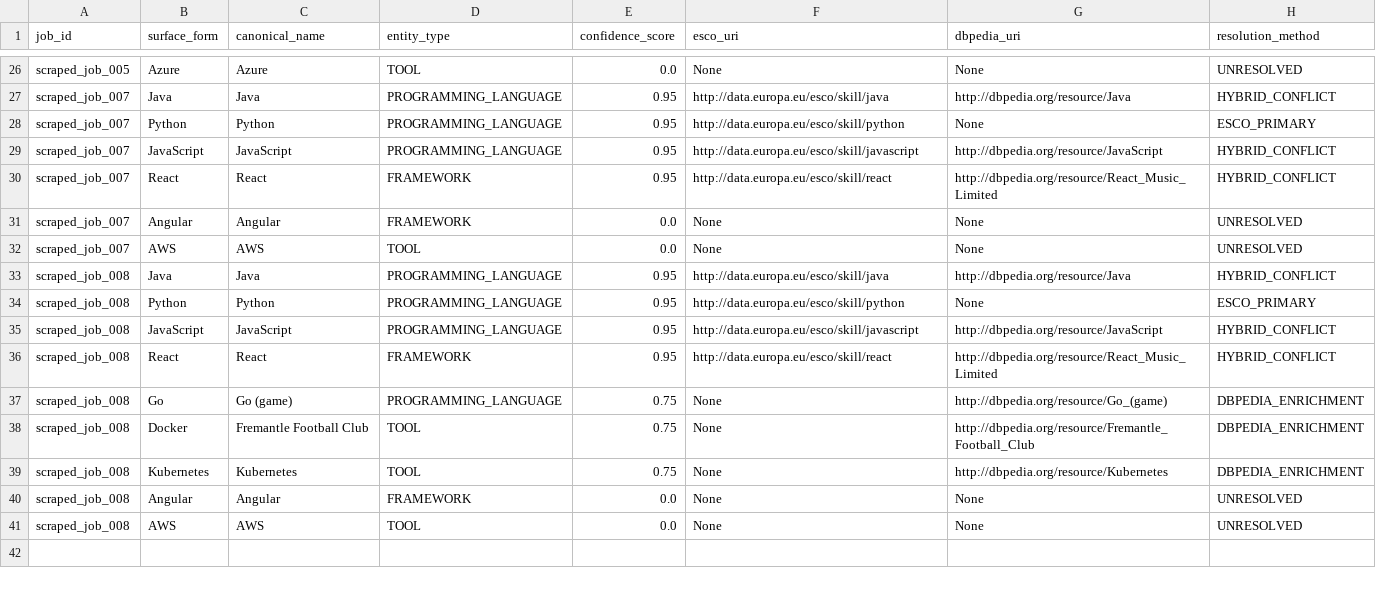
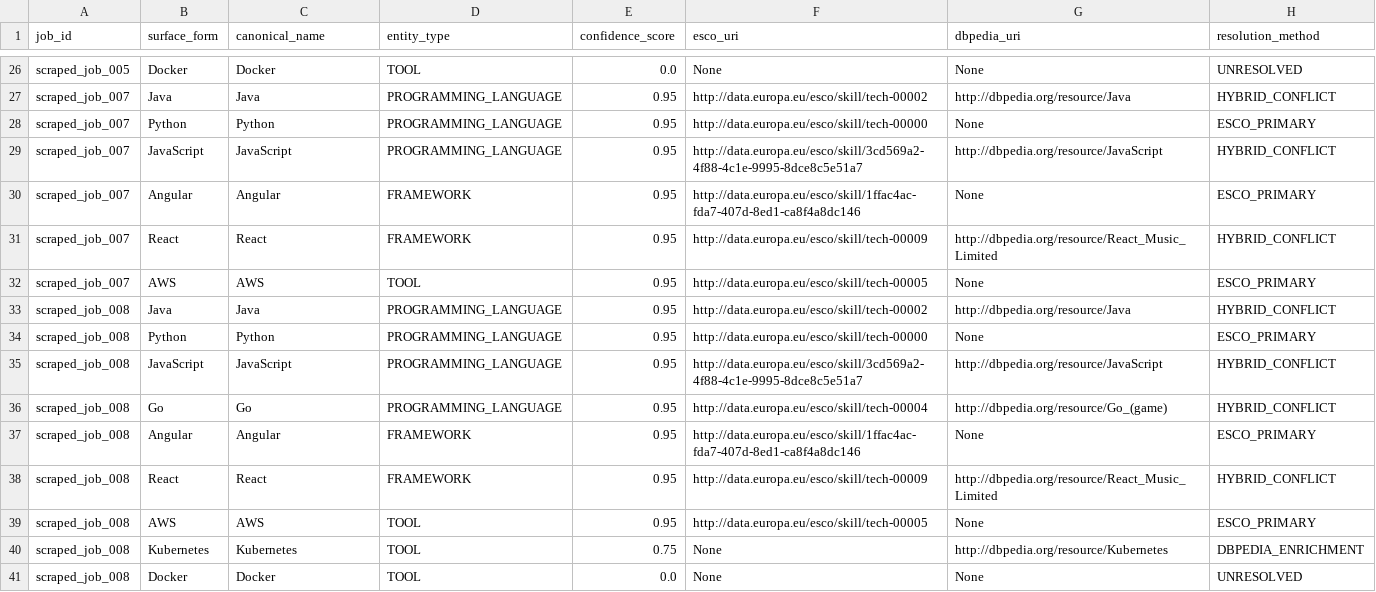
Before and after one commit to enescunediogluu/special-topics-project, a CSV file: pipeline_output.csv, drawn as a sheet; only a part is shown, gaps mark what is left out; removed rows and columns are numbered as before the commit, all else as after; the diff covers the shown part only; the diff names each change by its address in the sheet, - before the commit and + after, or states it on an @@ line.

Commit message:
esco result

```diff
--- a/pipeline_output.csv
+++ b/pipeline_output.csv
-B26 (surface_form): Azure
+B26 (surface_form): Docker
-C26 (canonical_name): Azure
+C26 (canonical_name): Docker
-F27 (esco_uri): http://data.europa.eu/esco/skill/java
+F27 (esco_uri): http://data.europa.eu/esco/skill/tech-00002
-F28 (esco_uri): http://data.europa.eu/esco/skill/python
+F28 (esco_uri): http://data.europa.eu/esco/skill/tech-00000
-F29 (esco_uri): http://data.europa.eu/esco/skill/javascript
+F29 (esco_uri): http://data.europa.eu/esco/skill/3cd569a2-4f88-4c1e-9995-8dce8c5e51a7
+row 30: scraped_job_007 | Angular | Angular | FRAMEWORK | 0.95 | http://data.europa.eu/esco/skill/1ffac4ac-fda7-407d-8ed1-ca8f4a8dc146 | None | ESCO_PRIMARY
-F31 (esco_uri): http://data.europa.eu/esco/skill/react
+F31 (esco_uri): http://data.europa.eu/esco/skill/tech-00009
-row 31: scraped_job_007 | Angular | Angular | FRAMEWORK | 0.0 | None | None | UNRESOLVED
-E32 (confidence_score): 0.0
+E32 (confidence_score): 0.95
-F32 (esco_uri): None
+F32 (esco_uri): http://data.europa.eu/esco/skill/tech-00005
-H32 (resolution_method): UNRESOLVED
+H32 (resolution_method): ESCO_PRIMARY
-F33 (esco_uri): http://data.europa.eu/esco/skill/java
+F33 (esco_uri): http://data.europa.eu/esco/skill/tech-00002
-F34 (esco_uri): http://data.europa.eu/esco/skill/python
+F34 (esco_uri): http://data.europa.eu/esco/skill/tech-00000
-F35 (esco_uri): http://data.europa.eu/esco/skill/javascript
+F35 (esco_uri): http://data.europa.eu/esco/skill/3cd569a2-4f88-4c1e-9995-8dce8c5e51a7
+row 36: scraped_job_008 | Go | Go | PROGRAMMING_LANGUAGE | 0.95 | http://data.europa.eu/esco/skill/tech-00004 | http://dbpedia.org/resource/Go_(game) | HYBRID_CONFLICT
+row 37: scraped_job_008 | Angular | Angular | FRAMEWORK | 0.95 | http://data.europa.eu/esco/skill/1ffac4ac-fda7-407d-8ed1-ca8f4a8dc146 | None | ESCO_PRIMARY
-F38 (esco_uri): http://data.europa.eu/esco/skill/react
+F38 (esco_uri): http://data.europa.eu/esco/skill/tech-00009
-row 37: scraped_job_008 | Go | Go (game) | PROGRAMMING_LANGUAGE | 0.75 | None | http://dbpedia.org/resource/Go_(game) | DBPEDIA_ENRICHMENT
-row 38: scraped_job_008 | Docker | Fremantle Football Club | TOOL | 0.75 | None | http://dbpedia.org/resource/Fremantle_Football_Club | DBPEDIA_ENRICHMENT
+row 39: scraped_job_008 | AWS | AWS | TOOL | 0.95 | http://data.europa.eu/esco/skill/tech-00005 | None | ESCO_PRIMARY
-row 40: scraped_job_008 | Angular | Angular | FRAMEWORK | 0.0 | None | None | UNRESOLVED
-B41 (surface_form): AWS
+B41 (surface_form): Docker
-C41 (canonical_name): AWS
+C41 (canonical_name): Docker
```
Also changed, not shown: 5 added rows, 5 removed rows and 29 edited cells elsewhere in this file, 2 other files.
